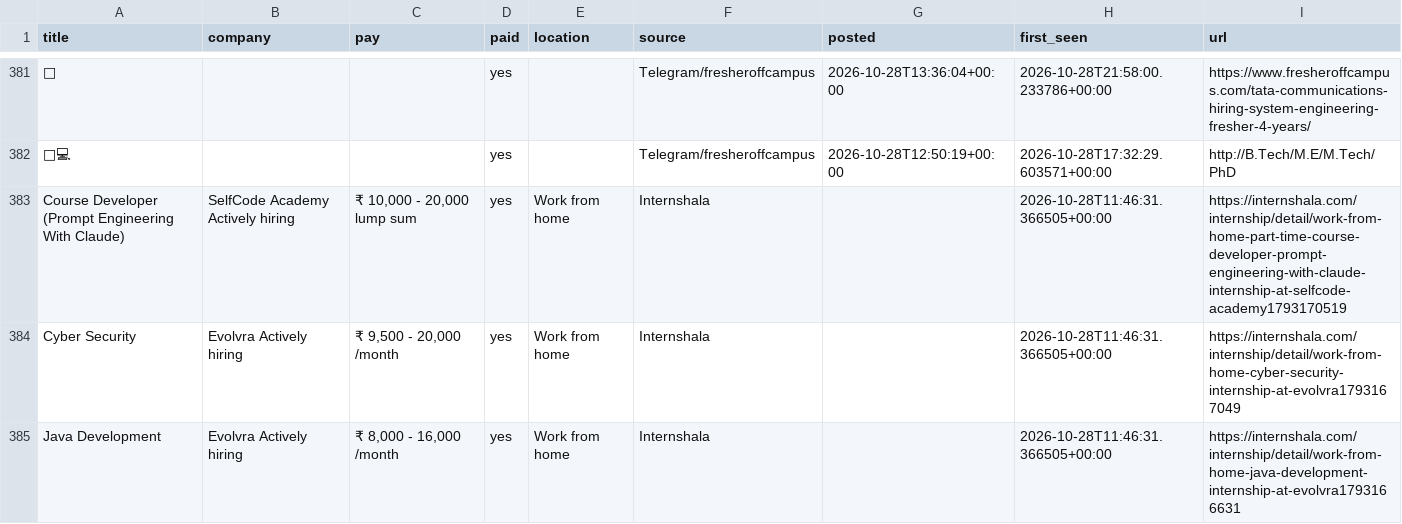
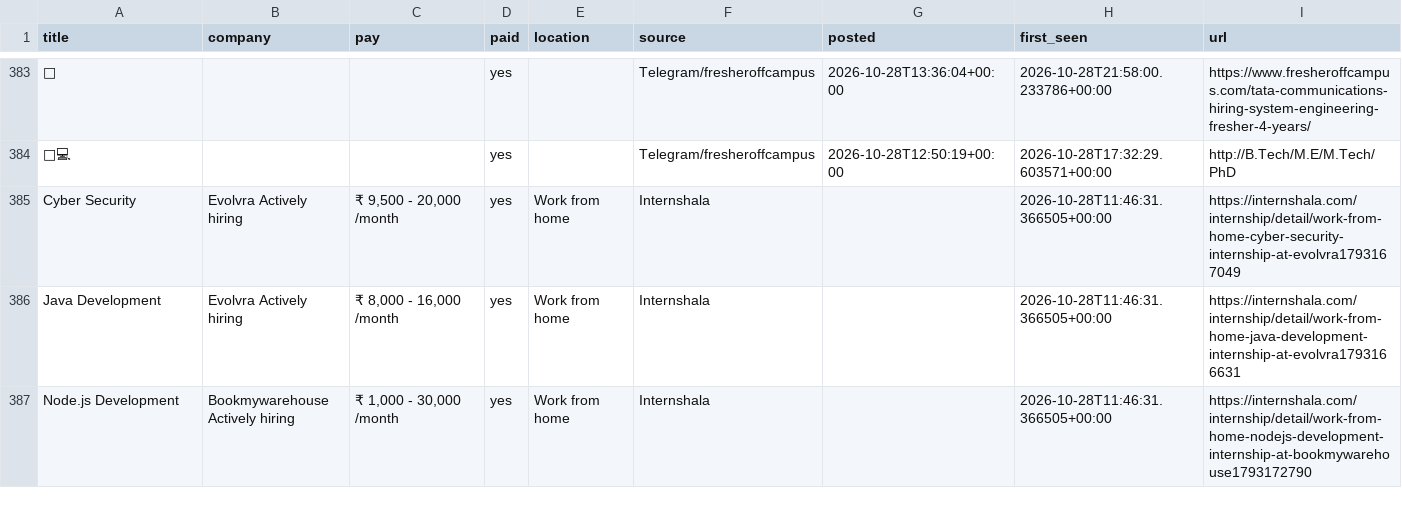
Before and after one commit to V21-vani/jobhunt, a CSV file: jobs.csv, drawn as a sheet; only a part is shown, gaps mark what is left out; the shorter side is filled out with more unchanged rows; removed rows and columns are numbered as before the commit, all else as after; the diff covers the shown part only; the diff names each change by its address in the sheet, - before the commit and + after, or states it on an @@ line.

```diff
--- a/jobs.csv
+++ b/jobs.csv
-row 383: Course Developer (Prompt Engineering With Claude) | SelfCode Academy Actively hiring | ₹ 10,000 - 20,000 lump sum | yes | Work from home | Internshala |  | 2026-10-28T11:46:31.366505+00:00 | https://internshala.com/internship/detail/work-from-home-part-time-course-developer-prompt-engineering-with-claude-internship-at-selfcode-academy1793170519
```
Also changed, not shown: 2 added rows and 20 removed rows elsewhere in this file, 3 other files.
